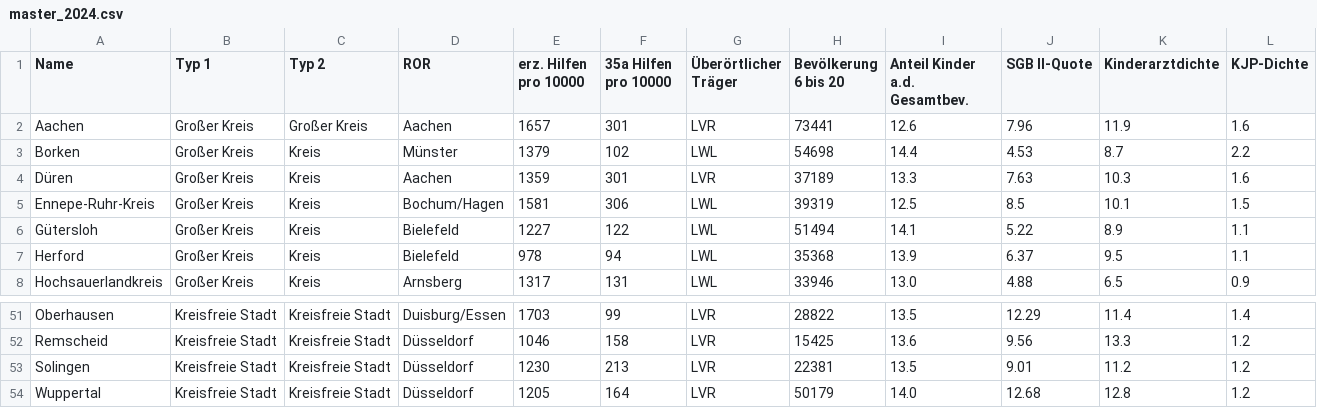
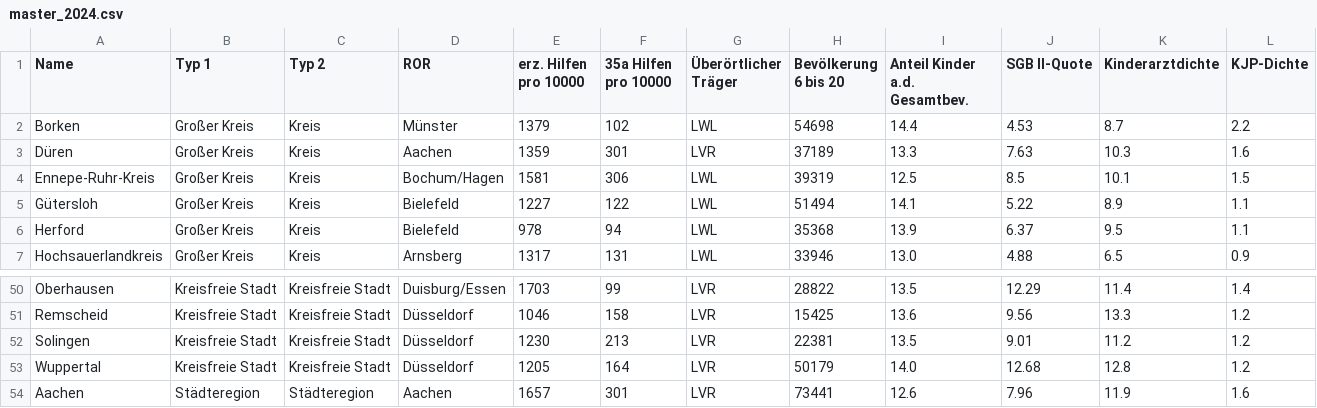
Before and after one commit to Inab1993/Regressionsmodelle_fuer_EGH-Leistungen, a CSV file: data/processed/master_2024.csv, drawn as a sheet; only a part is shown, gaps mark what is left out; removed rows and columns are numbered as before the commit, all else as after; rows hold the shown columns only; the diff names each change by its address in the sheet, - before the commit and + after, or states it on an @@ line.

```diff
--- a/data/processed/master_2024.csv
+++ b/data/processed/master_2024.csv
-row 2: Aachen | Großer Kreis | Großer Kreis | Aachen | 1657 | 301 | LVR | 73441 | 12.6 | 7.96 | 11.9 | 1.6
+row 54: Aachen | Städteregion | Städteregion | Aachen | 1657 | 301 | LVR | 73441 | 12.6 | 7.96 | 11.9 | 1.6
```
Also changed, not shown: data/processed/hilfen_2024.csv, 2 other files.
